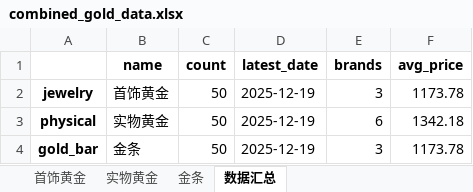
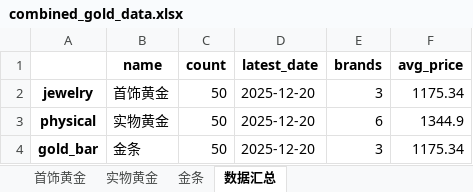
Before and after one commit to chengazhen/python-gold, an Excel workbook: combined_gold_data.xlsx, sheet 数据汇总, drawn as a sheet; values as stored, in another font and other column widths than the file's, no borders; the diff names each change by its address in the sheet, - before the commit and + after, or states it on an @@ line.

```diff
--- a/combined_gold_data.xlsx (sheet 数据汇总)
+++ b/combined_gold_data.xlsx (sheet 数据汇总)
-D2:D4 (latest_date): 2025-12-19
+D2:D4 (latest_date): 2025-12-20
-F2 (avg_price): 1173.78
+F2 (avg_price): 1175.34
-F3 (avg_price): 1342.18
+F3 (avg_price): 1344.9
-F4 (avg_price): 1173.78
+F4 (avg_price): 1175.34
```
Also changed, not shown: sheet 实物黄金, sheet 金条, sheet 首饰黄金, gold_bar_latest.xlsx, jewelry_gold_latest.xlsx, 11 other files.
